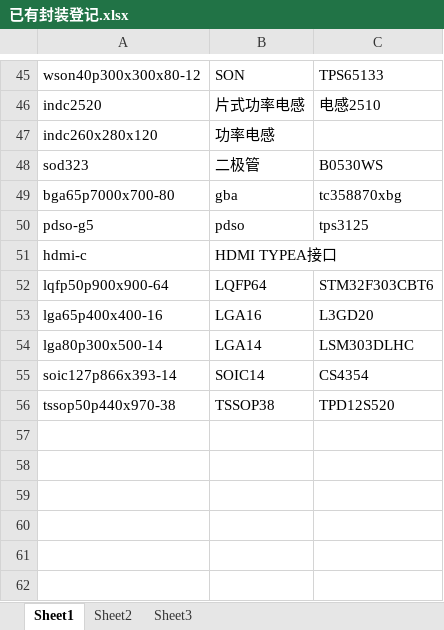
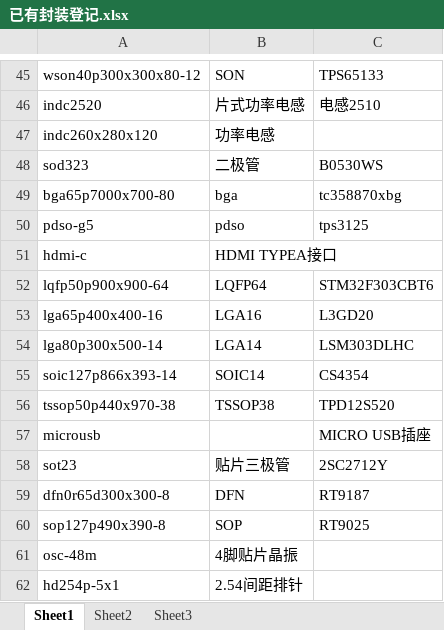
Before and after one commit to ssicss/AllegroLib, an Excel workbook: PSMLib/已有封装登记.xlsx, sheet Sheet1, drawn as a sheet; only a part is shown, gaps mark what is left out; values as stored, in another font and other column widths than the file's, no borders; the diff names each change by its address in the sheet, - before the commit and + after, or states it on an @@ line.

```diff
--- a/PSMLib/已有封装登记.xlsx (sheet Sheet1)
+++ b/PSMLib/已有封装登记.xlsx (sheet Sheet1)
-B49: gba
+B49: bga
+row 57: microusb |  | MICRO USB插座
+row 58: sot23 | 贴片三极管 | 2SC2712Y
+row 59: dfn0r65d300x300-8 | DFN | RT9187
+row 60: sop127p490x390-8 | SOP | RT9025
+row 61: osc-48m | 4脚贴片晶振
+row 62: hd254p-5x1 | 2.54间距排针
```
Also changed, not shown: 29 other files.
